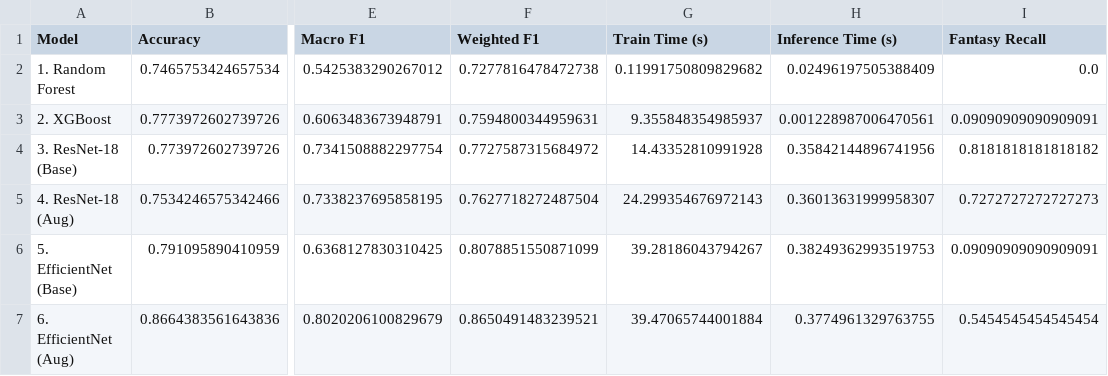
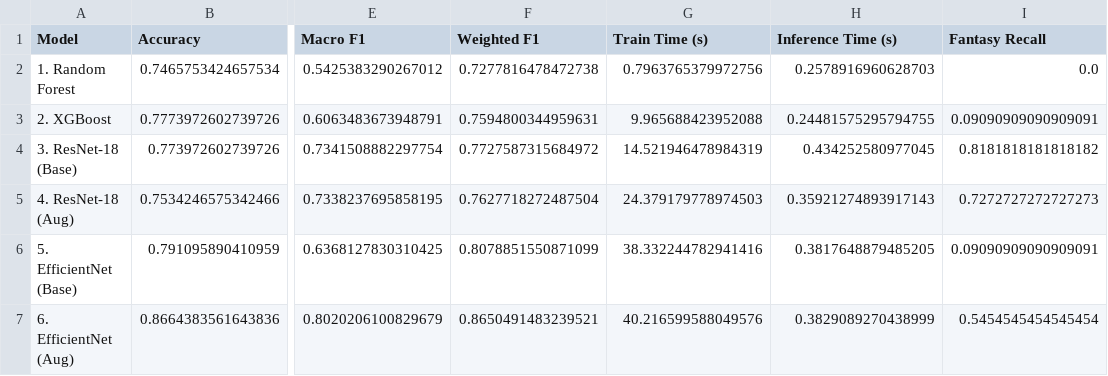
Before and after one commit to AI-Unicamp/AI4Museums_tipografia, a CSV file: results/test_fold2_benchmark_results.csv, drawn as a sheet; only a part is shown, gaps mark what is left out; the diff names each change by its address in the sheet, - before the commit and + after, or states it on an @@ line.

```diff
--- a/results/test_fold2_benchmark_results.csv
+++ b/results/test_fold2_benchmark_results.csv
-G2 (Train Time (s)): 0.11991750809829682
+G2 (Train Time (s)): 0.7963765379972756
-H2 (Inference Time (s)): 0.02496197505388409
+H2 (Inference Time (s)): 0.2578916960628703
-G3 (Train Time (s)): 9.355848354985937
+G3 (Train Time (s)): 9.965688423952088
-H3 (Inference Time (s)): 0.001228987006470561
+H3 (Inference Time (s)): 0.24481575295794755
-G4 (Train Time (s)): 14.43352810991928
+G4 (Train Time (s)): 14.521946478984319
-H4 (Inference Time (s)): 0.35842144896741956
+H4 (Inference Time (s)): 0.434252580977045
-G5 (Train Time (s)): 24.299354676972143
+G5 (Train Time (s)): 24.379179778974503
-H5 (Inference Time (s)): 0.36013631999958307
+H5 (Inference Time (s)): 0.35921274893917143
-G6 (Train Time (s)): 39.28186043794267
+G6 (Train Time (s)): 38.332244782941416
-H6 (Inference Time (s)): 0.38249362993519753
+H6 (Inference Time (s)): 0.3817648879485205
-G7 (Train Time (s)): 39.47065744001884
+G7 (Train Time (s)): 40.216599588049576
-H7 (Inference Time (s)): 0.3774961329763755
+H7 (Inference Time (s)): 0.3829089270438999
```
Also changed, not shown: results/final_test_benchmark_results.csv, results/test_fold0_benchmark_results.csv, 31 other files.
